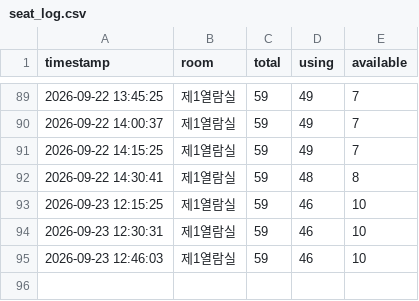
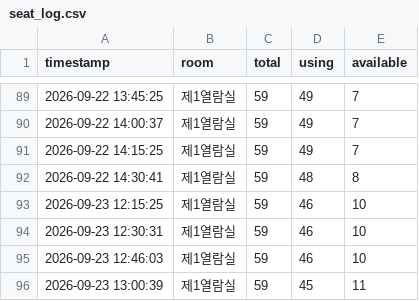
Before and after one commit to parkjungchun/Libropia, a CSV file: seat_log.csv, drawn as a sheet; only a part is shown, gaps mark what is left out; the diff names each change by its address in the sheet, - before the commit and + after, or states it on an @@ line.

Commit message:
seat log update

```diff
--- a/seat_log.csv
+++ b/seat_log.csv
+row 96: 2026-09-23 13:00:39 | 제1열람실 | 59 | 45 | 11
```
Also changed, not shown: 1 other file.
